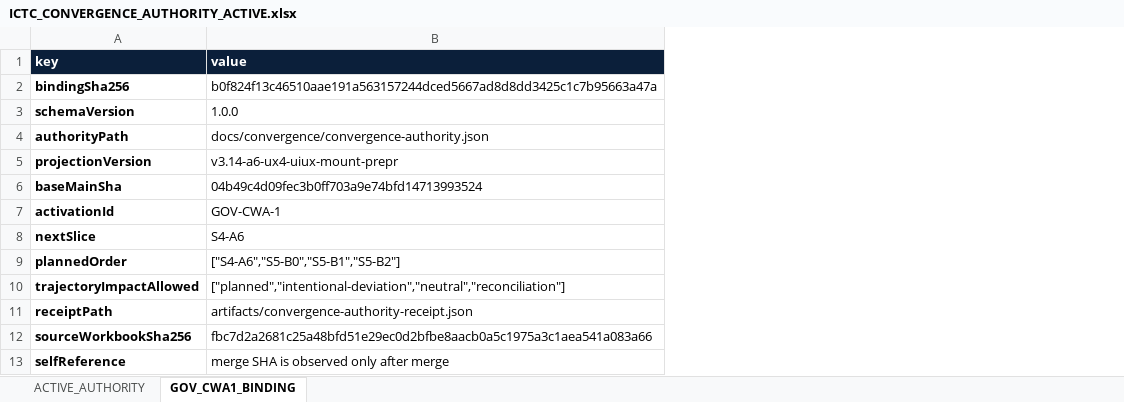
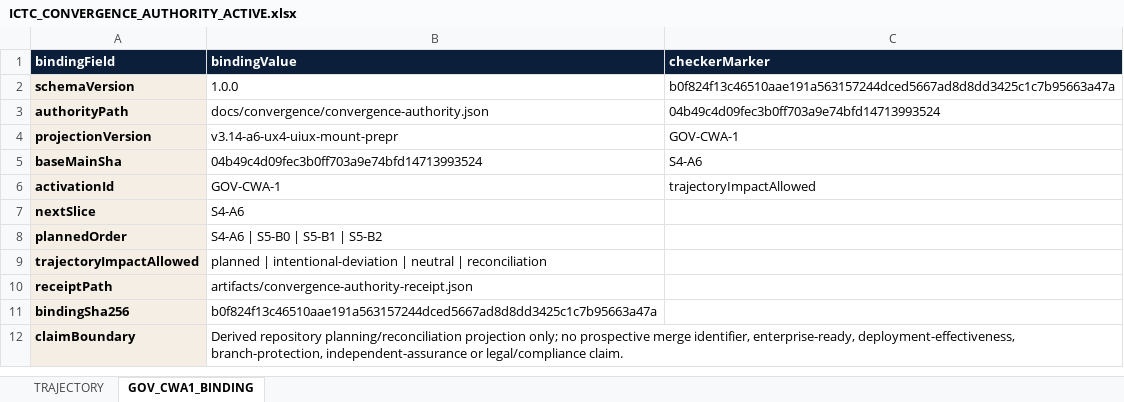
Before and after one commit to Luke883i/ictc, an Excel workbook: docs/convergence/ICTC_CONVERGENCE_AUTHORITY_ACTIVE.xlsx, sheet GOV_CWA1_BINDING, drawn as a sheet; values as stored, in another font and other column widths than the file's, no borders; removed rows and columns are numbered as before the commit, all else as after; the diff names each change by its address in the sheet, - before the commit and + after, or states it on an @@ line.

```diff
--- a/docs/convergence/ICTC_CONVERGENCE_AUTHORITY_ACTIVE.xlsx (sheet GOV_CWA1_BINDING)
+++ b/docs/convergence/ICTC_CONVERGENCE_AUTHORITY_ACTIVE.xlsx (sheet GOV_CWA1_BINDING)
-sheet tab: ACTIVE_AUTHORITY
+sheet tab: TRAJECTORY
+column C, rows 2-6: b0f824f13c46510aae191a563157244dced5667ad8d8dd3425c1c7b95663a47a | 04b49c4d09fec3b0ff703a9e74bfd14713993524 | GOV-CWA-1 | S4-A6 | trajectoryImpactAllowed
-row 1: key | value
+row 1: bindingField | bindingValue | checkerMarker
-A2:A10 fill: none
+A2:A10 fill: #F4EEE5
-B8: ["S4-A6","S5-B0","S5-B1","S5-B2"]
+B8: S4-A6 | S5-B0 | S5-B1 | S5-B2
-B9: ["planned","intentional-deviation","neutral","reconciliation"]
+B9: planned | intentional-deviation | neutral | reconciliation
-row 12: sourceWorkbookSha256 | fbc7d2a2681c25a48bfd51e29ec0d2bfbe8aacb0a5c1975a3c1aea541a083a66
-row 13: selfReference | merge SHA is observed only after merge
@@ row 2 moved to row 11: bindingSha256 @@
+row 12: claimBoundary | Derived repository planning/reconciliation projection only; no prospective merge identifier, enterprise-ready, deployment-effectiveness, branch-protection, independent-assurance or legal/compliance claim.
```
Also changed, not shown: sheet TRAJECTORY, 8 other files.
